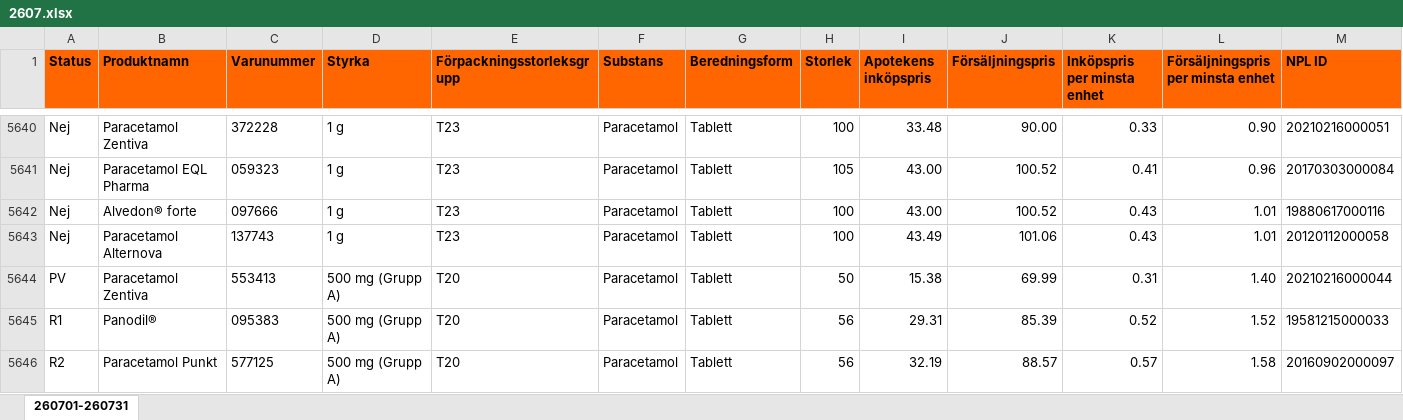
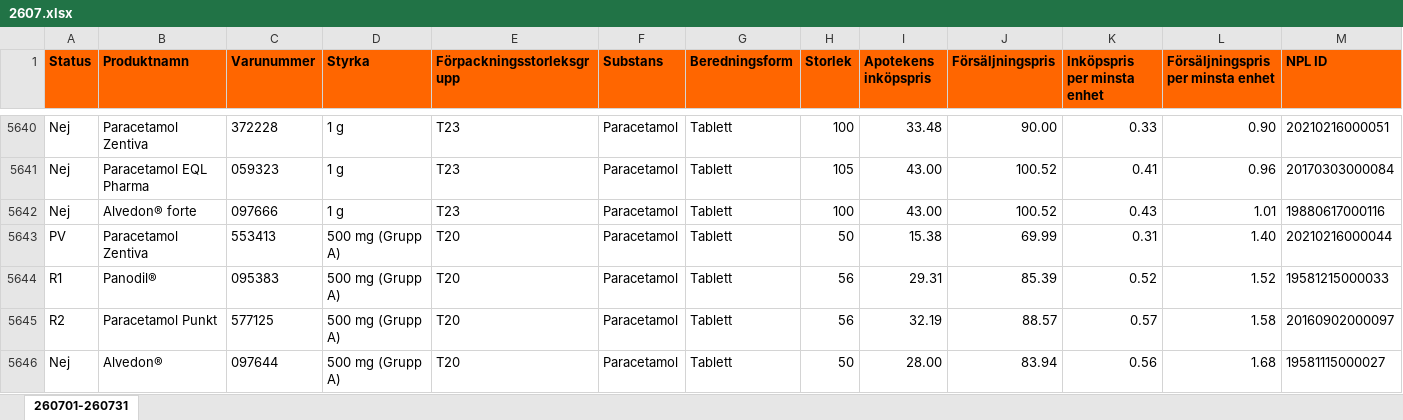
Before and after one commit to pontuscedrell/pillpris, an Excel workbook: data/2607.xlsx, sheet 260701-260731, drawn as a sheet; only a part is shown, gaps mark what is left out; the shorter side is filled out with more unchanged rows; values as stored, in another font and other column widths than the file's, no borders; conditional formats not drawn; rows hold the shown columns only; the diff names each change by its address in the sheet, - before the commit and + after, or states it on an @@ line.

Commit message:
Automated TLV data update: 2026-06-22T10:32:14Z

```diff
--- a/data/2607.xlsx (sheet 260701-260731)
+++ b/data/2607.xlsx (sheet 260701-260731)
-row 5643: Nej | Paracetamol Alternova | 137743 | 1 g | T23 | Paracetamol | Tablett | 100 | 43.49 | 101.06 | 0.43 | 1.01 | 20120112000058
```
Also changed, not shown: data/2606.xlsx, 4 other files.
